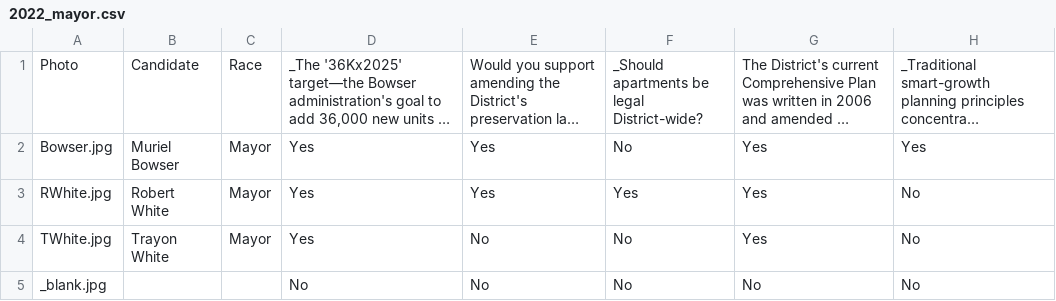
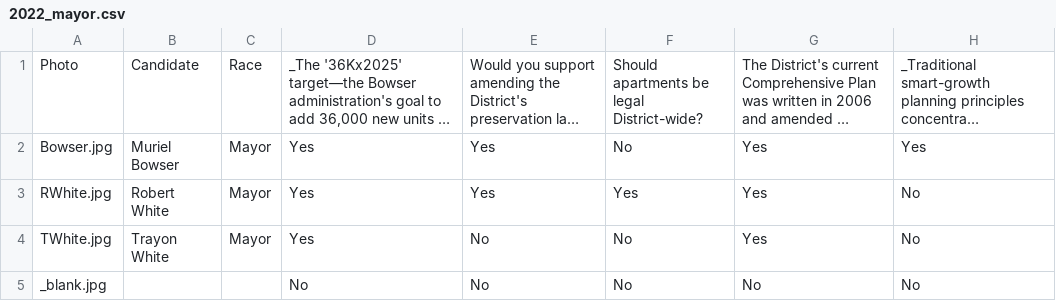
Before and after one commit to ajturner/dc-elections, a CSV file: src/assets/2022_mayor.csv, drawn as a sheet; only a part is shown; long unchanged cells end in …; the diff names each change by its address in the sheet, - before the commit and + after, or states it on an @@ line.

Commit message:
Fixed mayor apts formatting

```diff
--- a/src/assets/2022_mayor.csv
+++ b/src/assets/2022_mayor.csv
-F1: _Should apartments be legal District-wide?
+F1: Should apartments be legal District-wide?
```
